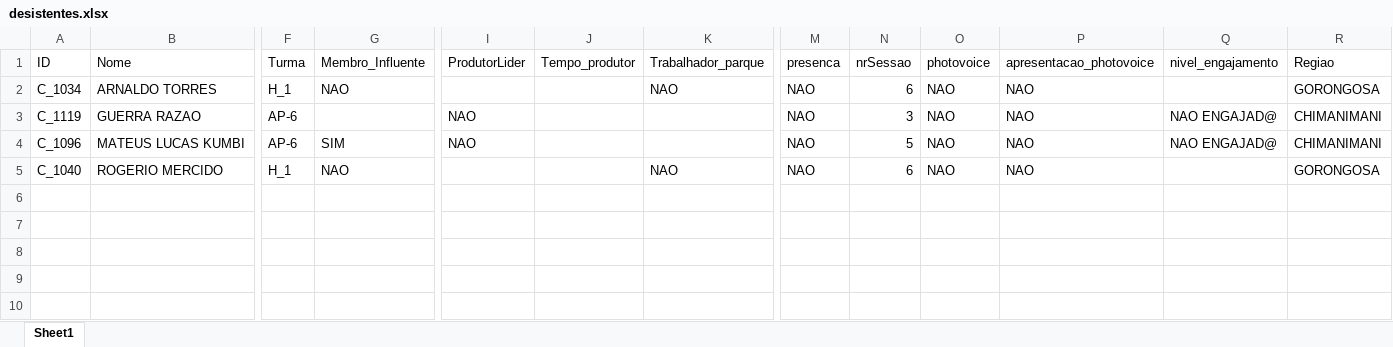
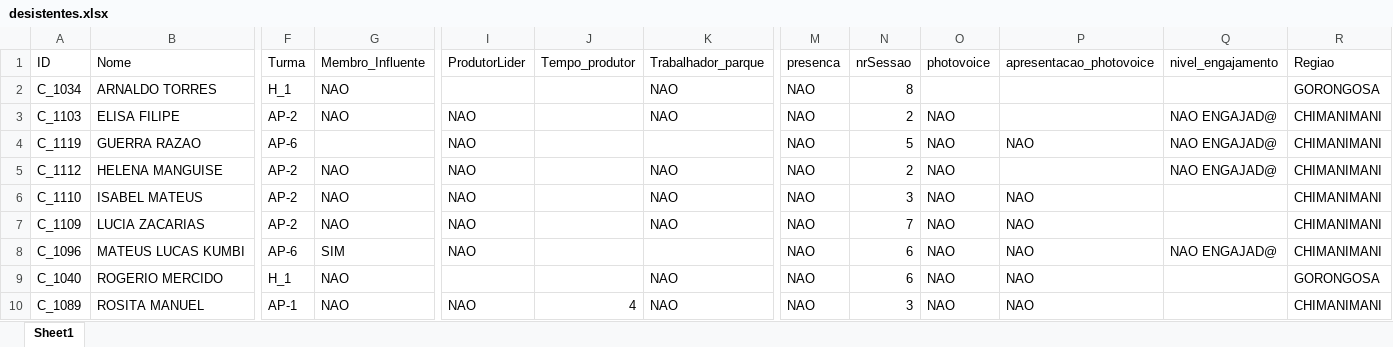
Before and after one commit to nhanombedercio/Consider, an Excel workbook: desistentes.xlsx, sheet Sheet1, drawn as a sheet; only a part is shown, gaps mark what is left out; values as stored, in another font and other column widths than the file's, no borders; addresses are those after the commit; rows hold the shown columns only; the diff names each change by its address in the sheet, - before the commit and + after, or states it on an @@ line.

```diff
--- a/desistentes.xlsx (sheet Sheet1)
+++ b/desistentes.xlsx (sheet Sheet1)
-N2 (nrSessao): 6
+N2 (nrSessao): 8
-O2 (photovoice): NAO
+O2 (photovoice): (empty)
-P2 (apresentacao_photovoice): NAO
+P2 (apresentacao_photovoice): (empty)
+row 3: C_1103 | ELISA FILIPE | AP-2 | NAO | NAO |  | NAO | NAO | 2 | NAO |  | NAO ENGAJAD@ | CHIMANIMANI
-N4 (nrSessao): 3
+N4 (nrSessao): 5
+row 5: C_1112 | HELENA MANGUISE | AP-2 | NAO | NAO |  | NAO | NAO | 2 | NAO |  | NAO ENGAJAD@ | CHIMANIMANI
+row 6: C_1110 | ISABEL MATEUS | AP-2 | NAO | NAO |  | NAO | NAO | 3 | NAO | NAO |  | CHIMANIMANI
+row 7: C_1109 | LUCIA ZACARIAS | AP-2 | NAO | NAO |  | NAO | NAO | 7 | NAO | NAO |  | CHIMANIMANI
-N8 (nrSessao): 5
+N8 (nrSessao): 6
+row 10: C_1089 | ROSITA MANUEL | AP-1 | NAO | NAO | 4 | NAO | NAO | 3 | NAO | NAO |  | CHIMANIMANI
```
Also changed, not shown: parceiros_present.xlsx, photo_Produtores.xlsx, 11 other files.
